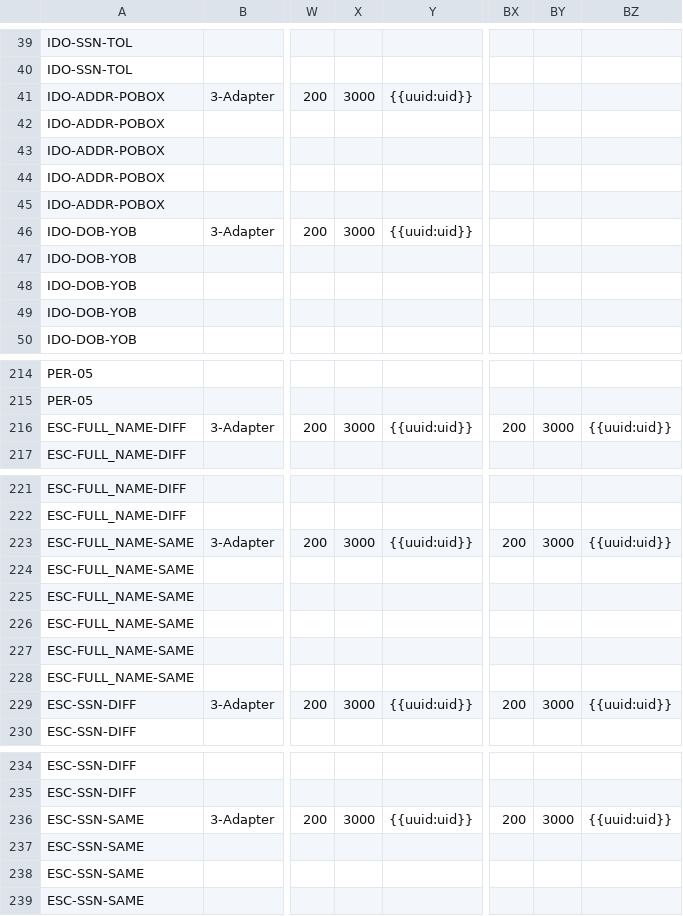
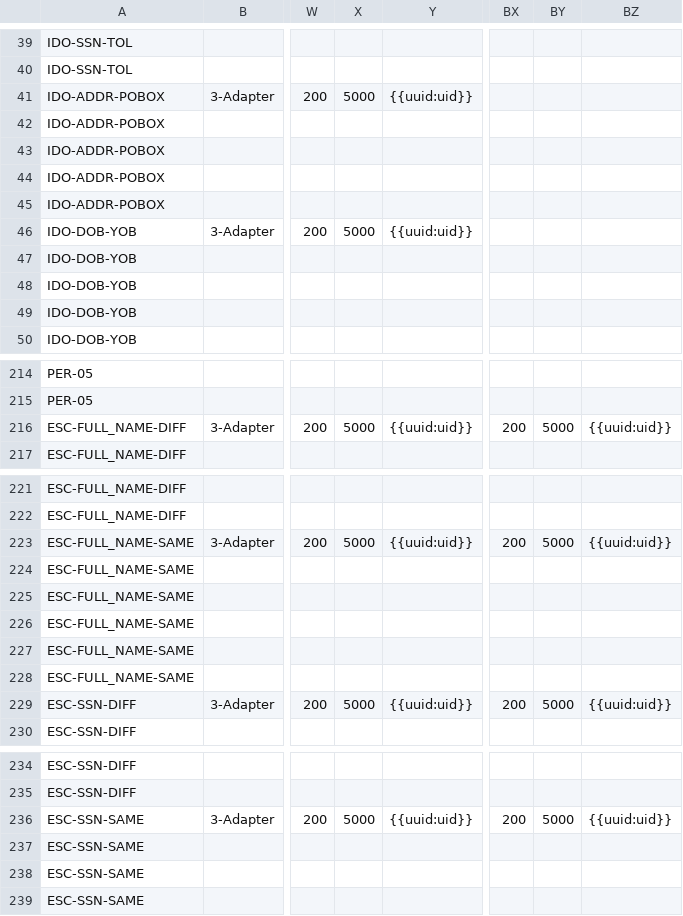
Before and after one commit to BrightMoney-AI/brightmoney-mock-uks, a CSV file: data/test_suite_full.csv, drawn as a sheet; only a part is shown, gaps mark what is left out; the diff covers the shown part only; the diff names each change by its address in the sheet, - before the commit and + after, or states it on an @@ line.

```diff
--- a/data/test_suite_full.csv
+++ b/data/test_suite_full.csv
-X41: 3000
+X41: 5000
-X46: 3000
+X46: 5000
-X216: 3000
+X216: 5000
-BY216: 3000
+BY216: 5000
-X223: 3000
+X223: 5000
-BY223: 3000
+BY223: 5000
-X229: 3000
+X229: 5000
-BY229: 3000
+BY229: 5000
-X236: 3000
+X236: 5000
-BY236: 3000
+BY236: 5000
```
Also changed, not shown: 21 edited cells elsewhere in this file, data/failing.csv.
